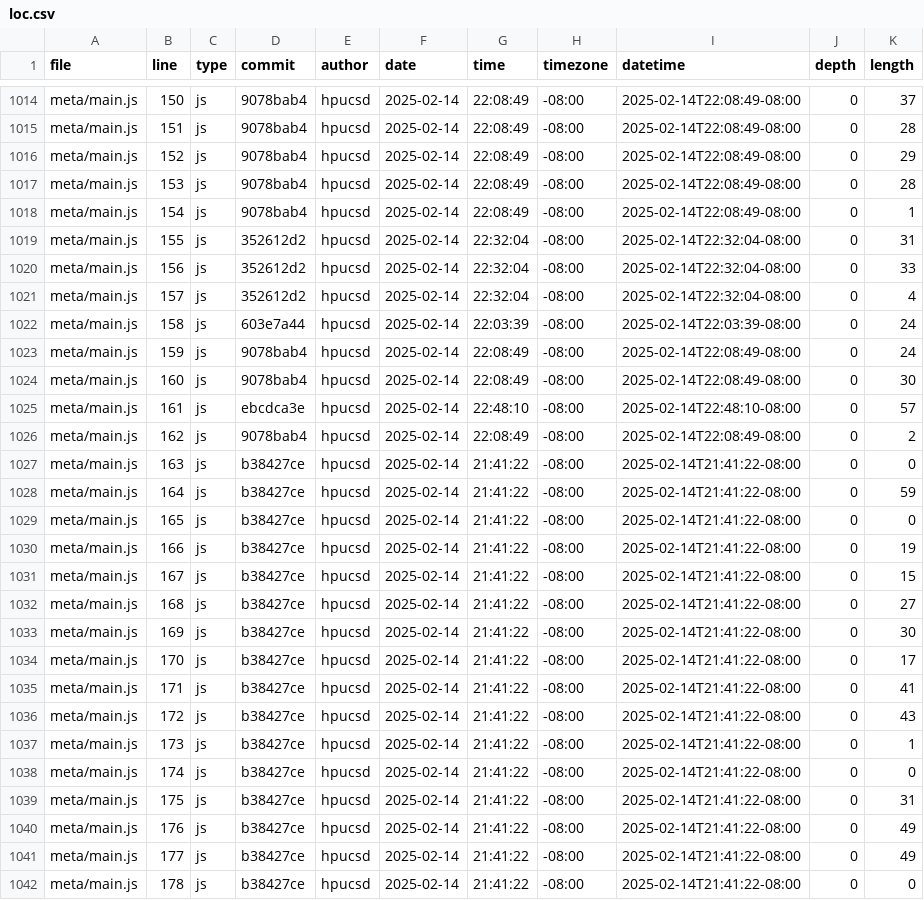
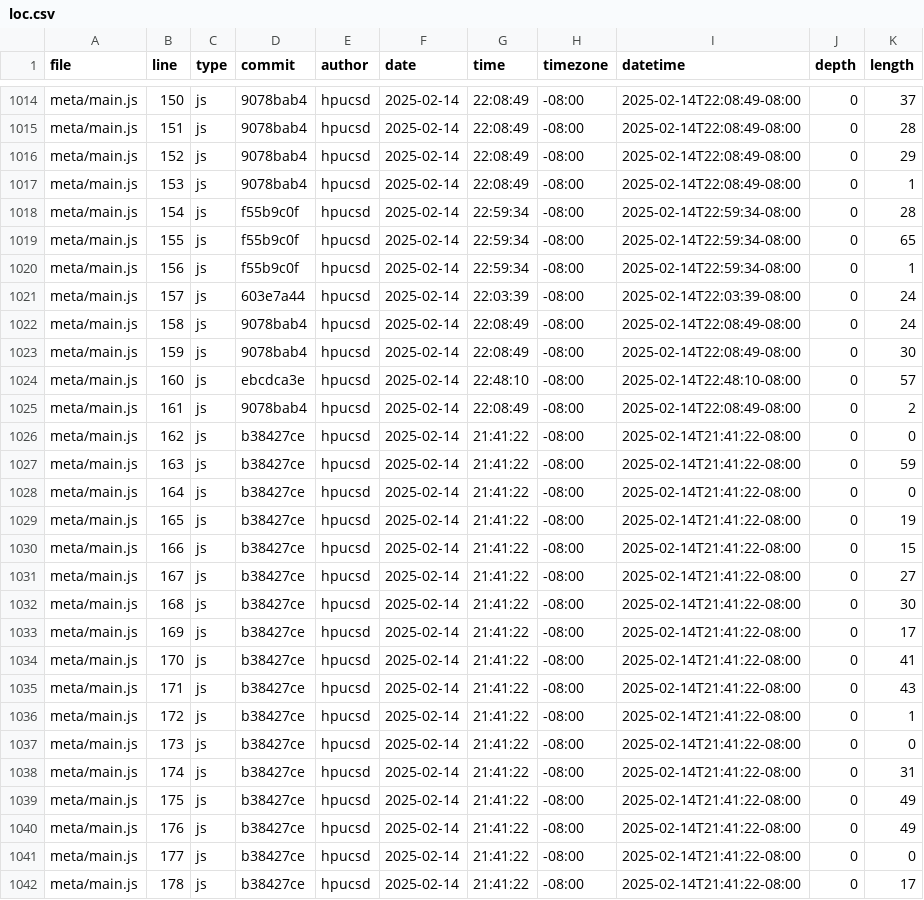
Before and after one commit to hpucsd/portfolio, a CSV file: meta/loc.csv, drawn as a sheet; only a part is shown, gaps mark what is left out; the diff covers the shown part only.

```diff
--- a/meta/loc.csv
+++ b/meta/loc.csv
@@ -1016,27 +1016,27 @@ meta/main.js,151,js,9078bab4,hpucsd,2025-02-14,22:08:49,-08:00,2025-02-14T22:08:
 meta/main.js,152,js,9078bab4,hpucsd,2025-02-14,22:08:49,-08:00,2025-02-14T22:08:49-08:00,0,29
-meta/main.js,153,js,9078bab4,hpucsd,2025-02-14,22:08:49,-08:00,2025-02-14T22:08:49-08:00,0,28
-meta/main.js,154,js,9078bab4,hpucsd,2025-02-14,22:08:49,-08:00,2025-02-14T22:08:49-08:00,0,1
-meta/main.js,155,js,352612d2,hpucsd,2025-02-14,22:32:04,-08:00,2025-02-14T22:32:04-08:00,0,31
-meta/main.js,156,js,352612d2,hpucsd,2025-02-14,22:32:04,-08:00,2025-02-14T22:32:04-08:00,0,33
-meta/main.js,157,js,352612d2,hpucsd,2025-02-14,22:32:04,-08:00,2025-02-14T22:32:04-08:00,0,4
-meta/main.js,158,js,603e7a44,hpucsd,2025-02-14,22:03:39,-08:00,2025-02-14T22:03:39-08:00,0,24
-meta/main.js,159,js,9078bab4,hpucsd,2025-02-14,22:08:49,-08:00,2025-02-14T22:08:49-08:00,0,24
-meta/main.js,160,js,9078bab4,hpucsd,2025-02-14,22:08:49,-08:00,2025-02-14T22:08:49-08:00,0,30
-meta/main.js,161,js,ebcdca3e,hpucsd,2025-02-14,22:48:10,-08:00,2025-02-14T22:48:10-08:00,0,57
-meta/main.js,162,js,9078bab4,hpucsd,2025-02-14,22:08:49,-08:00,2025-02-14T22:08:49-08:00,0,2
-meta/main.js,163,js,b38427ce,hpucsd,2025-02-14,21:41:22,-08:00,2025-02-14T21:41:22-08:00,0,0
-meta/main.js,164,js,b38427ce,hpucsd,2025-02-14,21:41:22,-08:00,2025-02-14T21:41:22-08:00,0,59
-meta/main.js,165,js,b38427ce,hpucsd,2025-02-14,21:41:22,-08:00,2025-02-14T21:41:22-08:00,0,0
-meta/main.js,166,js,b38427ce,hpucsd,2025-02-14,21:41:22,-08:00,2025-02-14T21:41:22-08:00,0,19
-meta/main.js,167,js,b38427ce,hpucsd,2025-02-14,21:41:22,-08:00,2025-02-14T21:41:22-08:00,0,15
-meta/main.js,168,js,b38427ce,hpucsd,2025-02-14,21:41:22,-08:00,2025-02-14T21:41:22-08:00,0,27
-meta/main.js,169,js,b38427ce,hpucsd,2025-02-14,21:41:22,-08:00,2025-02-14T21:41:22-08:00,0,30
-meta/main.js,170,js,b38427ce,hpucsd,2025-02-14,21:41:22,-08:00,2025-02-14T21:41:22-08:00,0,17
-meta/main.js,171,js,b38427ce,hpucsd,2025-02-14,21:41:22,-08:00,2025-02-14T21:41:22-08:00,0,41
-meta/main.js,172,js,b38427ce,hpucsd,2025-02-14,21:41:22,-08:00,2025-02-14T21:41:22-08:00,0,43
-meta/main.js,173,js,b38427ce,hpucsd,2025-02-14,21:41:22,-08:00,2025-02-14T21:41:22-08:00,0,1
-meta/main.js,174,js,b38427ce,hpucsd,2025-02-14,21:41:22,-08:00,2025-02-14T21:41:22-08:00,0,0
-meta/main.js,175,js,b38427ce,hpucsd,2025-02-14,21:41:22,-08:00,2025-02-14T21:41:22-08:00,0,31
+meta/main.js,153,js,9078bab4,hpucsd,2025-02-14,22:08:49,-08:00,2025-02-14T22:08:49-08:00,0,1
+meta/main.js,154,js,f55b9c0f,hpucsd,2025-02-14,22:59:34,-08:00,2025-02-14T22:59:34-08:00,0,28
+meta/main.js,155,js,f55b9c0f,hpucsd,2025-02-14,22:59:34,-08:00,2025-02-14T22:59:34-08:00,0,65
+meta/main.js,156,js,f55b9c0f,hpucsd,2025-02-14,22:59:34,-08:00,2025-02-14T22:59:34-08:00,0,1
+meta/main.js,157,js,603e7a44,hpucsd,2025-02-14,22:03:39,-08:00,2025-02-14T22:03:39-08:00,0,24
+meta/main.js,158,js,9078bab4,hpucsd,2025-02-14,22:08:49,-08:00,2025-02-14T22:08:49-08:00,0,24
+meta/main.js,159,js,9078bab4,hpucsd,2025-02-14,22:08:49,-08:00,2025-02-14T22:08:49-08:00,0,30
+meta/main.js,160,js,ebcdca3e,hpucsd,2025-02-14,22:48:10,-08:00,2025-02-14T22:48:10-08:00,0,57
+meta/main.js,161,js,9078bab4,hpucsd,2025-02-14,22:08:49,-08:00,2025-02-14T22:08:49-08:00,0,2
+meta/main.js,162,js,b38427ce,hpucsd,2025-02-14,21:41:22,-08:00,2025-02-14T21:41:22-08:00,0,0
+meta/main.js,163,js,b38427ce,hpucsd,2025-02-14,21:41:22,-08:00,2025-02-14T21:41:22-08:00,0,59
+meta/main.js,164,js,b38427ce,hpucsd,2025-02-14,21:41:22,-08:00,2025-02-14T21:41:22-08:00,0,0
+meta/main.js,165,js,b38427ce,hpucsd,2025-02-14,21:41:22,-08:00,2025-02-14T21:41:22-08:00,0,19
+meta/main.js,166,js,b38427ce,hpucsd,2025-02-14,21:41:22,-08:00,2025-02-14T21:41:22-08:00,0,15
+meta/main.js,167,js,b38427ce,hpucsd,2025-02-14,21:41:22,-08:00,2025-02-14T21:41:22-08:00,0,27
+meta/main.js,168,js,b38427ce,hpucsd,2025-02-14,21:41:22,-08:00,2025-02-14T21:41:22-08:00,0,30
+meta/main.js,169,js,b38427ce,hpucsd,2025-02-14,21:41:22,-08:00,2025-02-14T21:41:22-08:00,0,17
+meta/main.js,170,js,b38427ce,hpucsd,2025-02-14,21:41:22,-08:00,2025-02-14T21:41:22-08:00,0,41
+meta/main.js,171,js,b38427ce,hpucsd,2025-02-14,21:41:22,-08:00,2025-02-14T21:41:22-08:00,0,43
+meta/main.js,172,js,b38427ce,hpucsd,2025-02-14,21:41:22,-08:00,2025-02-14T21:41:22-08:00,0,1
+meta/main.js,173,js,b38427ce,hpucsd,2025-02-14,21:41:22,-08:00,2025-02-14T21:41:22-08:00,0,0
+meta/main.js,174,js,b38427ce,hpucsd,2025-02-14,21:41:22,-08:00,2025-02-14T21:41:22-08:00,0,31
+meta/main.js,175,js,b38427ce,hpucsd,2025-02-14,21:41:22,-08:00,2025-02-14T21:41:22-08:00,0,49
 meta/main.js,176,js,b38427ce,hpucsd,2025-02-14,21:41:22,-08:00,2025-02-14T21:41:22-08:00,0,49
-meta/main.js,177,js,b38427ce,hpucsd,2025-02-14,21:41:22,-08:00,2025-02-14T21:41:22-08:00,0,49
-meta/main.js,178,js,b38427ce,hpucsd,2025-02-14,21:41:22,-08:00,2025-02-14T21:41:22-08:00,0,0
+meta/main.js,177,js,b38427ce,hpucsd,2025-02-14,21:41:22,-08:00,2025-02-14T21:41:22-08:00,0,0
+meta/main.js,178,js,b38427ce,hpucsd,2025-02-14,21:41:22,-08:00,2025-02-14T21:41:22-08:00,0,17
```
Also changed, not shown: 1 removed row and 24 edited cells elsewhere in this file.
